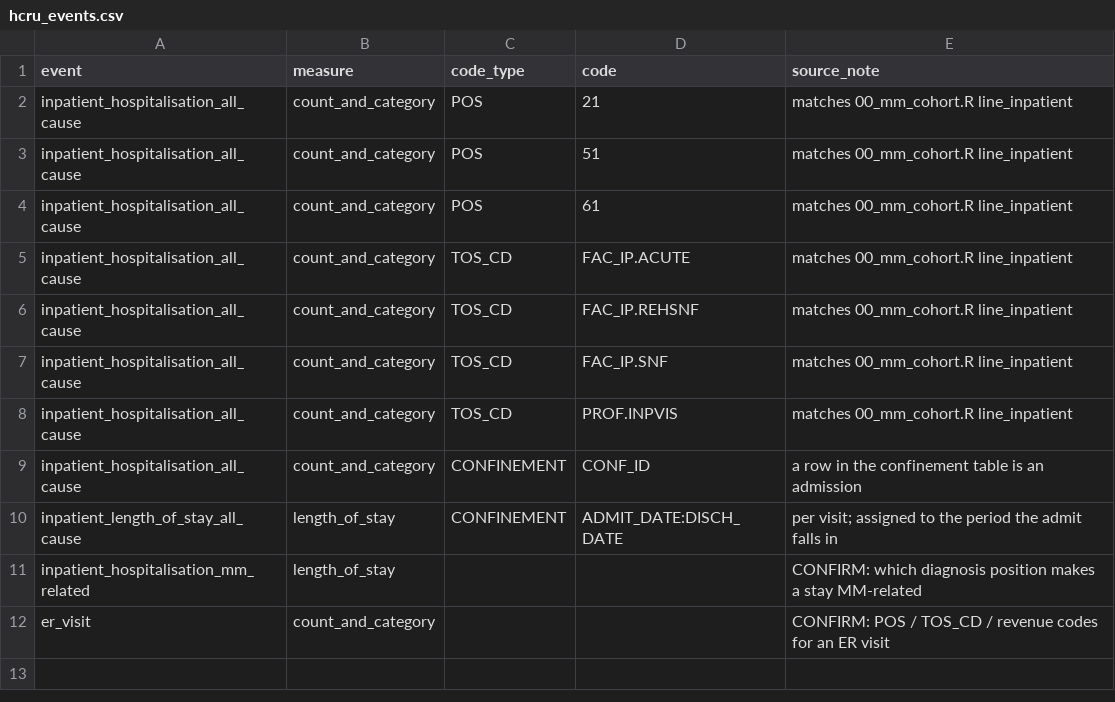
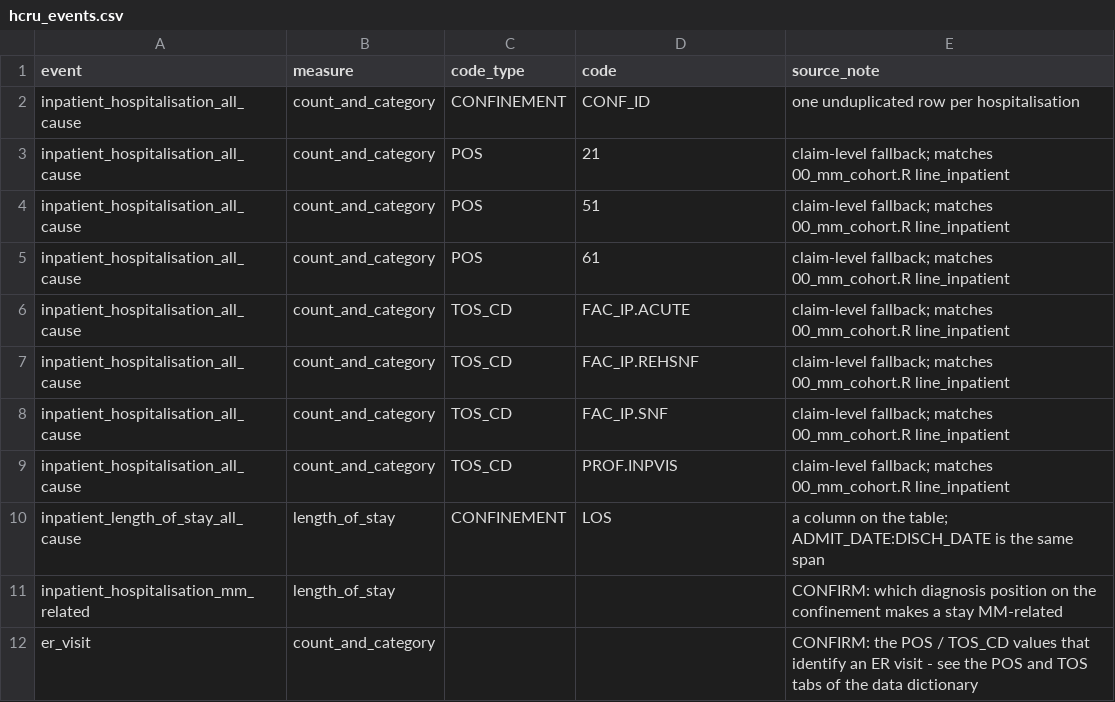
Before and after one commit to salzburry/julialot, a CSV file: Jul 28/lot/safety/codelists/hcru_events.csv, drawn as a sheet.

```diff
--- a/Jul 28/lot/safety/codelists/hcru_events.csv
+++ b/Jul 28/lot/safety/codelists/hcru_events.csv
@@ -1,12 +1,12 @@
 event,measure,code_type,code,source_note
-inpatient_hospitalisation_all_cause,count_and_category,POS,21,matches 00_mm_cohort.R line_inpatient
-inpatient_hospitalisation_all_cause,count_and_category,POS,51,matches 00_mm_cohort.R line_inpatient
-inpatient_hospitalisation_all_cause,count_and_category,POS,61,matches 00_mm_cohort.R line_inpatient
-inpatient_hospitalisation_all_cause,count_and_category,TOS_CD,FAC_IP.ACUTE,matches 00_mm_cohort.R line_inpatient
-inpatient_hospitalisation_all_cause,count_and_category,TOS_CD,FAC_IP.REHSNF,matches 00_mm_cohort.R line_inpatient
-inpatient_hospitalisation_all_cause,count_and_category,TOS_CD,FAC_IP.SNF,matches 00_mm_cohort.R line_inpatient
-inpatient_hospitalisation_all_cause,count_and_category,TOS_CD,PROF.INPVIS,matches 00_mm_cohort.R line_inpatient
-inpatient_hospitalisation_all_cause,count_and_category,CONFINEMENT,CONF_ID,a row in the confinement table is an admission
-inpatient_length_of_stay_all_cause,length_of_stay,CONFINEMENT,ADMIT_DATE:DISCH_DATE,per visit; assigned to the period the admit falls in
-inpatient_hospitalisation_mm_related,length_of_stay,,,CONFIRM: which diagnosis position makes a stay MM-related
-er_visit,count_and_category,,,CONFIRM: POS / TOS_CD / revenue codes for an ER visit
+inpatient_hospitalisation_all_cause,count_and_category,CONFINEMENT,CONF_ID,one unduplicated row per hospitalisation
+inpatient_hospitalisation_all_cause,count_and_category,POS,21,claim-level fallback; matches 00_mm_cohort.R line_inpatient
+inpatient_hospitalisation_all_cause,count_and_category,POS,51,claim-level fallback; matches 00_mm_cohort.R line_inpatient
+inpatient_hospitalisation_all_cause,count_and_category,POS,61,claim-level fallback; matches 00_mm_cohort.R line_inpatient
+inpatient_hospitalisation_all_cause,count_and_category,TOS_CD,FAC_IP.ACUTE,claim-level fallback; matches 00_mm_cohort.R line_inpatient
+inpatient_hospitalisation_all_cause,count_and_category,TOS_CD,FAC_IP.REHSNF,claim-level fallback; matches 00_mm_cohort.R line_inpatient
+inpatient_hospitalisation_all_cause,count_and_category,TOS_CD,FAC_IP.SNF,claim-level fallback; matches 00_mm_cohort.R line_inpatient
+inpatient_hospitalisation_all_cause,count_and_category,TOS_CD,PROF.INPVIS,claim-level fallback; matches 00_mm_cohort.R line_inpatient
+inpatient_length_of_stay_all_cause,length_of_stay,CONFINEMENT,LOS,a column on the table; ADMIT_DATE:DISCH_DATE is the same span
+inpatient_hospitalisation_mm_related,length_of_stay,,,CONFIRM: which diagnosis position on the confinement makes a stay MM-related
+er_visit,count_and_category,,,CONFIRM: the POS / TOS_CD values that identify an ER visit - see the POS and TOS tabs of the data dictionary
```
Also changed, not shown: 2 other files.
